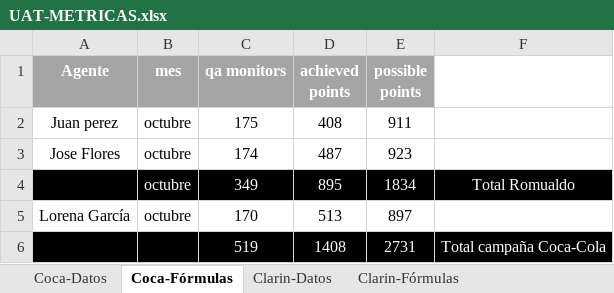
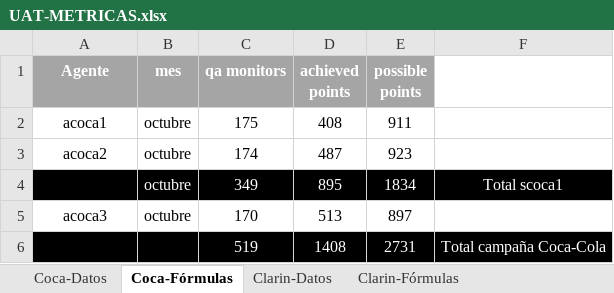
Before and after one commit to nicohen/bob-patinho, an Excel workbook: Documentacion/UAT-METRICAS.xlsx, sheet Coca-Fórmulas, drawn as a sheet; values as stored, in another font and other column widths than the file's, no borders; the diff names each change by its address in the sheet, - before the commit and + after, or states it on an @@ line.

Commit message:
se cambia los nombres de los agentes.

```diff
--- a/Documentacion/UAT-METRICAS.xlsx (sheet Coca-Fórmulas)
+++ b/Documentacion/UAT-METRICAS.xlsx (sheet Coca-Fórmulas)
-A2 (Agente): Juan perez
+A2 (Agente): acoca1
-A3 (Agente): Jose Flores
+A3 (Agente): acoca2
-F4: Total Romualdo
+F4: Total scoca1
-A5 (Agente): Lorena García
+A5 (Agente): acoca3
```
